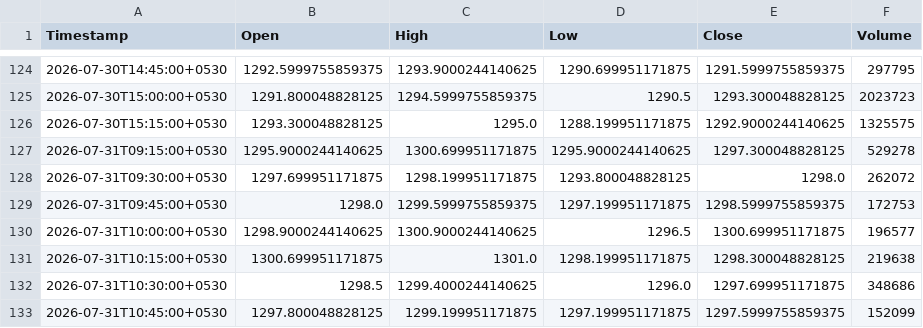
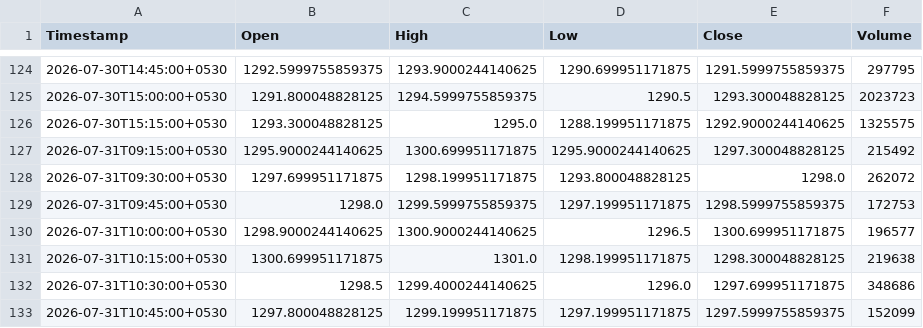
Before and after one commit to Manohar-zap/Research, a CSV file: paper-trader/state/market_data_cache/RELIANCE_NS_15m.csv, drawn as a sheet; only a part is shown, gaps mark what is left out; the diff covers the shown part only.

```diff
--- a/paper-trader/state/market_data_cache/RELIANCE_NS_15m.csv
+++ b/paper-trader/state/market_data_cache/RELIANCE_NS_15m.csv
@@ -126,3 +126,3 @@ Timestamp,Open,High,Low,Close,Volume
 2026-07-30T15:15:00+0530,1293.300048828125,1295.0,1288.199951171875,1292.9000244140625,1325575
-2026-07-31T09:15:00+0530,1295.9000244140625,1300.699951171875,1295.9000244140625,1297.300048828125,529278
+2026-07-31T09:15:00+0530,1295.9000244140625,1300.699951171875,1295.9000244140625,1297.300048828125,215492
 2026-07-31T09:30:00+0530,1297.699951171875,1298.199951171875,1293.800048828125,1298.0,262072
```
Also changed, not shown: 25 added rows elsewhere in this file, paper-trader/state/market_data_cache/HDFCBANK_NS_15m.csv, paper-trader/state/market_data_cache/ICICIBANK_NS_15m.csv, 13 other files.
